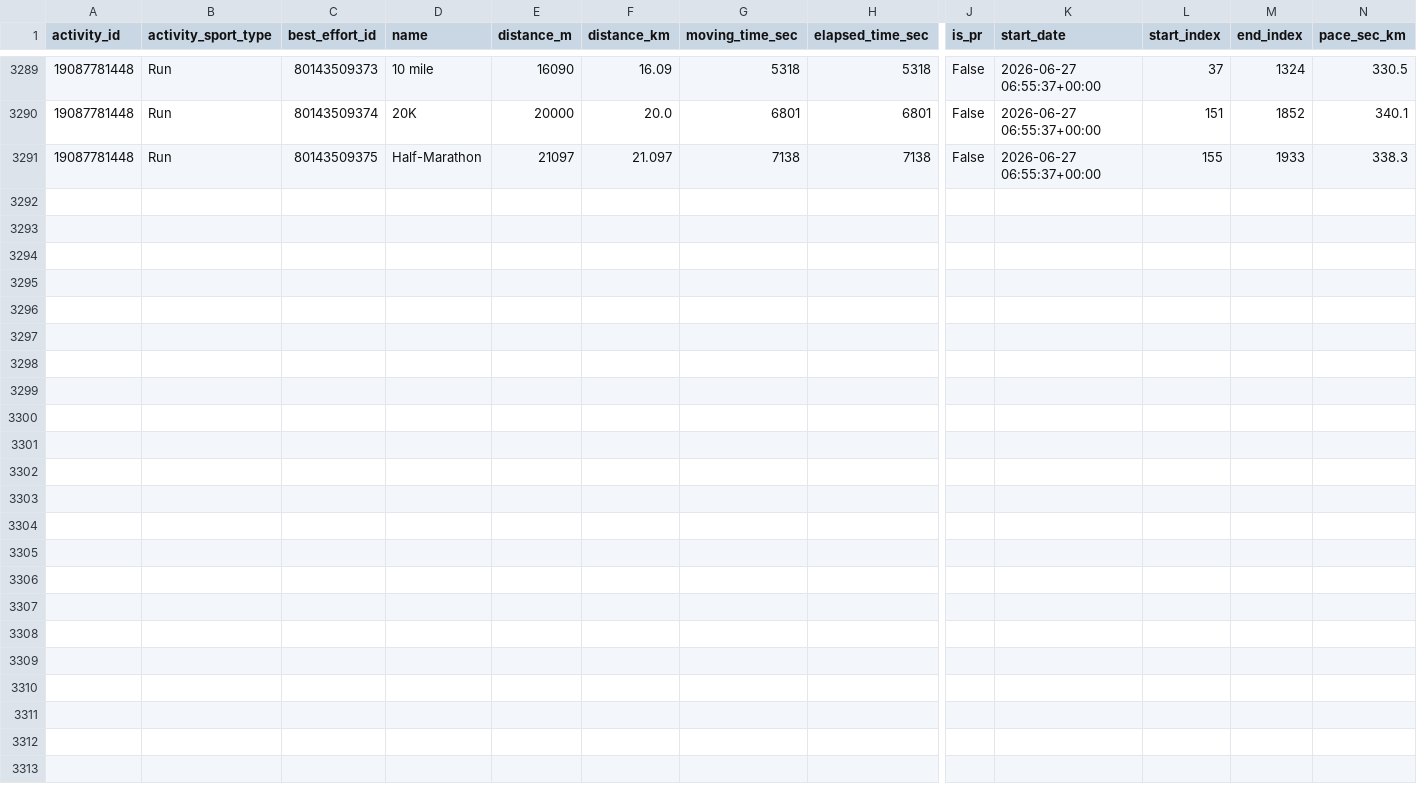
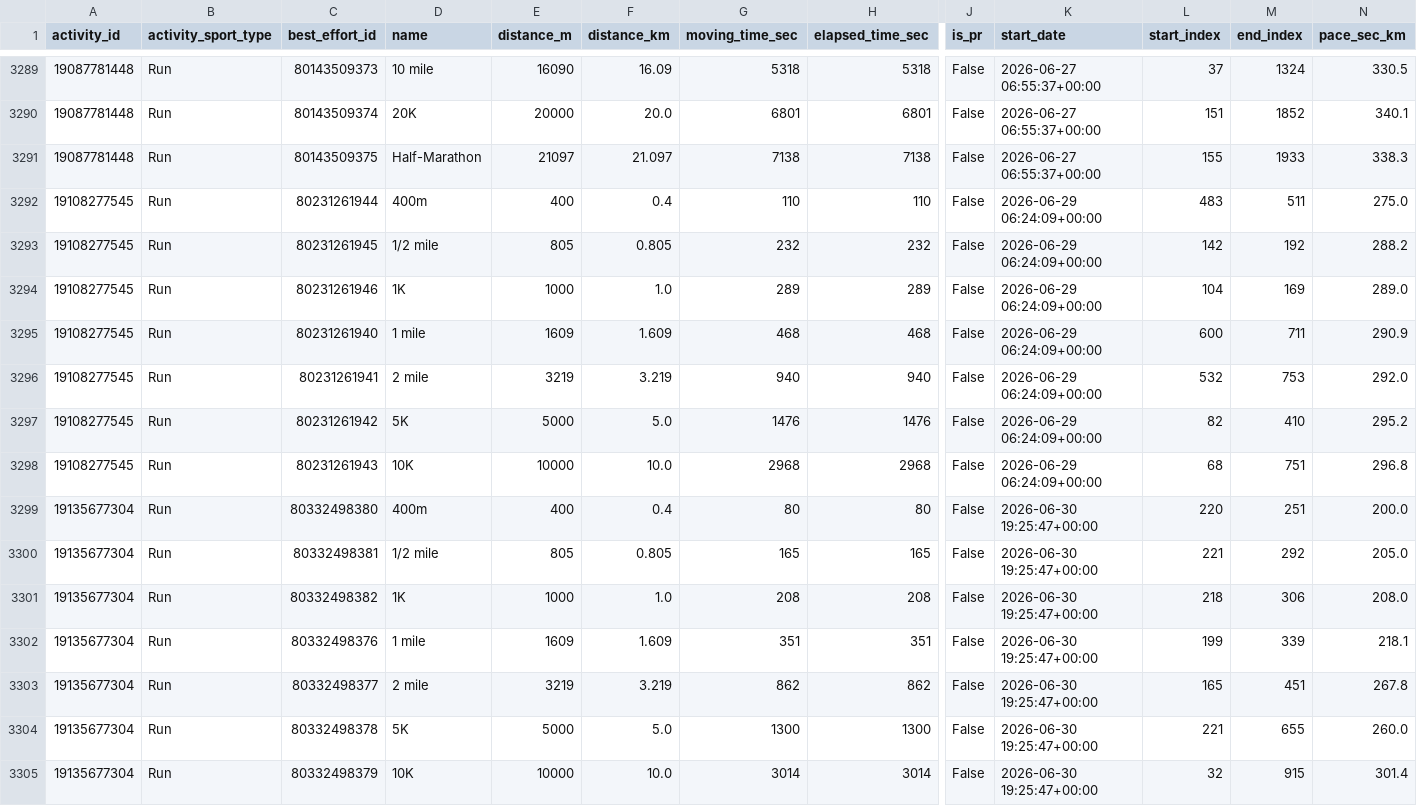
Before and after one commit to alvesisrael/StreamStrava, a CSV file: data/processed/activity_best_efforts_consolidated.csv, drawn as a sheet; only a part is shown, gaps mark what is left out; rows hold the shown columns only; the diff names each change by its address in the sheet, - before the commit and + after, or states it on an @@ line.

```diff
--- a/data/processed/activity_best_efforts_consolidated.csv
+++ b/data/processed/activity_best_efforts_consolidated.csv
+row 3292: 19108277545 | Run | 80231261944 | 400m | 400 | 0.4 | 110 | 110 | False | 2026-06-29 06:24:09+00:00 | 483 | 511 | 275.0
+row 3293: 19108277545 | Run | 80231261945 | 1/2 mile | 805 | 0.805 | 232 | 232 | False | 2026-06-29 06:24:09+00:00 | 142 | 192 | 288.2
+row 3294: 19108277545 | Run | 80231261946 | 1K | 1000 | 1.0 | 289 | 289 | False | 2026-06-29 06:24:09+00:00 | 104 | 169 | 289.0
+row 3295: 19108277545 | Run | 80231261940 | 1 mile | 1609 | 1.609 | 468 | 468 | False | 2026-06-29 06:24:09+00:00 | 600 | 711 | 290.9
+row 3296: 19108277545 | Run | 80231261941 | 2 mile | 3219 | 3.219 | 940 | 940 | False | 2026-06-29 06:24:09+00:00 | 532 | 753 | 292.0
+row 3297: 19108277545 | Run | 80231261942 | 5K | 5000 | 5.0 | 1476 | 1476 | False | 2026-06-29 06:24:09+00:00 | 82 | 410 | 295.2
+row 3298: 19108277545 | Run | 80231261943 | 10K | 10000 | 10.0 | 2968 | 2968 | False | 2026-06-29 06:24:09+00:00 | 68 | 751 | 296.8
+row 3299: 19135677304 | Run | 80332498380 | 400m | 400 | 0.4 | 80 | 80 | False | 2026-06-30 19:25:47+00:00 | 220 | 251 | 200.0
+row 3300: 19135677304 | Run | 80332498381 | 1/2 mile | 805 | 0.805 | 165 | 165 | False | 2026-06-30 19:25:47+00:00 | 221 | 292 | 205.0
+row 3301: 19135677304 | Run | 80332498382 | 1K | 1000 | 1.0 | 208 | 208 | False | 2026-06-30 19:25:47+00:00 | 218 | 306 | 208.0
+row 3302: 19135677304 | Run | 80332498376 | 1 mile | 1609 | 1.609 | 351 | 351 | False | 2026-06-30 19:25:47+00:00 | 199 | 339 | 218.1
+row 3303: 19135677304 | Run | 80332498377 | 2 mile | 3219 | 3.219 | 862 | 862 | False | 2026-06-30 19:25:47+00:00 | 165 | 451 | 267.8
+row 3304: 19135677304 | Run | 80332498378 | 5K | 5000 | 5.0 | 1300 | 1300 | False | 2026-06-30 19:25:47+00:00 | 221 | 655 | 260.0
+row 3305: 19135677304 | Run | 80332498379 | 10K | 10000 | 10.0 | 3014 | 3014 | False | 2026-06-30 19:25:47+00:00 | 32 | 915 | 301.4
```
Also changed, not shown: data/processed/activities_consolidated.csv, data/processed/activity_laps_consolidated.csv, 3 other files.
